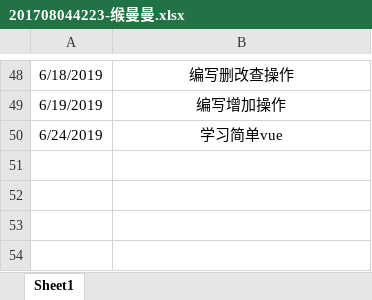
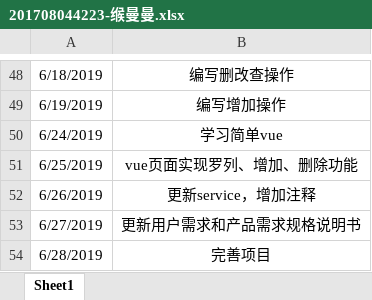
Before and after one commit to jspringlearn/J-learning, an Excel workbook: doc/小组log日志/201708044223-缑曼曼.xlsx, sheet Sheet1, drawn as a sheet; only a part is shown, gaps mark what is left out; values as stored, in another font and other column widths than the file's, no borders; the diff names each change by its address in the sheet, - before the commit and + after, or states it on an @@ line.

Commit message:
update doc

```diff
--- a/doc/小组log日志/201708044223-缑曼曼.xlsx (sheet Sheet1)
+++ b/doc/小组log日志/201708044223-缑曼曼.xlsx (sheet Sheet1)
+row 51: 6/25/2019 | vue页面实现罗列、增加、删除功能
+row 52: 6/26/2019 | 更新service，增加注释
+row 53: 6/27/2019 | 更新用户需求和产品需求规格说明书
+row 54: 6/28/2019 | 完善项目
```
